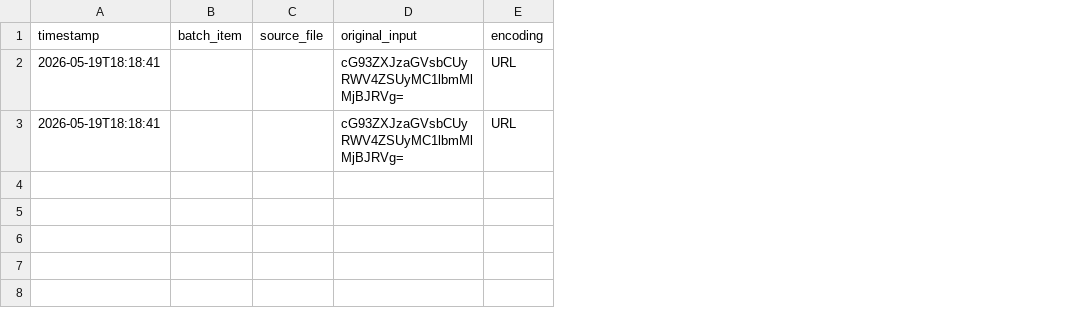
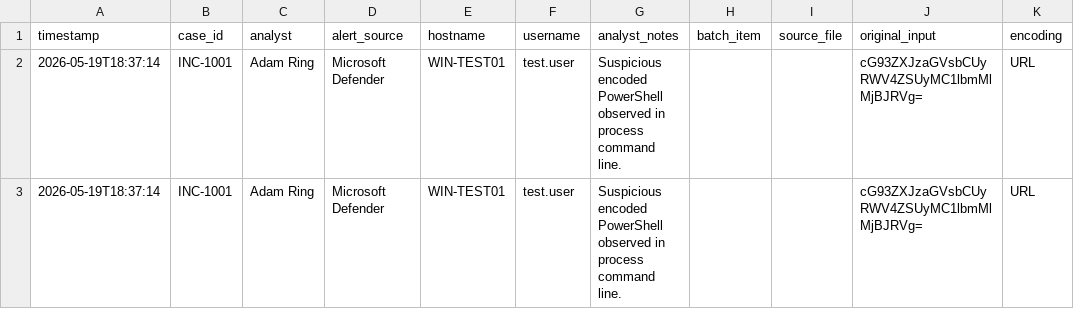
Before and after one commit to aring87/Encoded-Command-Analyzer, a CSV file: output/analysis_result.csv, drawn as a sheet; only a part is shown; the diff names each change by its address in the sheet, - before the commit and + after, or states it on an @@ line.

Commit message:
Added case context to exported reports

```diff
--- a/output/analysis_result.csv
+++ b/output/analysis_result.csv
+column B (case_id), rows 2-3: INC-1001 | INC-1001
+column C (analyst), rows 2-3: Adam Ring | Adam Ring
+column D (alert_source), rows 2-3: Microsoft Defender | Microsoft Defender
+column E (hostname), rows 2-3: WIN-TEST01 | WIN-TEST01
+column F (username), rows 2-3: test.user | test.user
+column G (analyst_notes), rows 2-3: Suspicious encoded PowerShell observed in process command line. | Suspicious encoded PowerShell observed in process command line.
-A2:A3 (timestamp): 2026-05-19T18:18:41
+A2:A3 (timestamp): 2026-05-19T18:37:14
```
Also changed, not shown: 4 other files.
